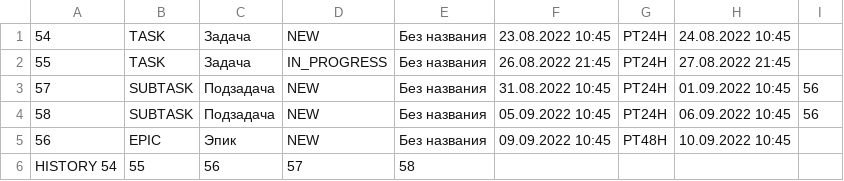
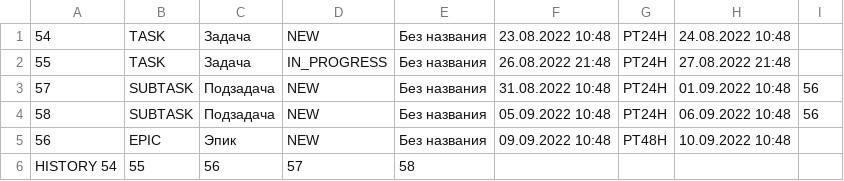
Before and after one commit to NeuralPsy/java-kanban, a CSV file: src/taskmanager/Manager/BackedData/DefaultFileBackedTasksManager.csv, drawn as a sheet.

```diff
--- a/src/taskmanager/Manager/BackedData/DefaultFileBackedTasksManager.csv
+++ b/src/taskmanager/Manager/BackedData/DefaultFileBackedTasksManager.csv
@@ -1,6 +1,6 @@
-54,TASK,Задача,NEW,Без названия,23.08.2022 10:45,PT24H,24.08.2022 10:45,
-55,TASK,Задача,IN_PROGRESS,Без названия,26.08.2022 21:45,PT24H,27.08.2022 21:45,
-57,SUBTASK,Подзадача,NEW,Без названия,31.08.2022 10:45,PT24H,01.09.2022 10:45,56
-58,SUBTASK,Подзадача,NEW,Без названия,05.09.2022 10:45,PT24H,06.09.2022 10:45,56
-56,EPIC,Эпик,NEW,Без названия,09.09.2022 10:45,PT48H,10.09.2022 10:45,
+54,TASK,Задача,NEW,Без названия,23.08.2022 10:48,PT24H,24.08.2022 10:48,
+55,TASK,Задача,IN_PROGRESS,Без названия,26.08.2022 21:48,PT24H,27.08.2022 21:48,
+57,SUBTASK,Подзадача,NEW,Без названия,31.08.2022 10:48,PT24H,01.09.2022 10:48,56
+58,SUBTASK,Подзадача,NEW,Без названия,05.09.2022 10:48,PT24H,06.09.2022 10:48,56
+56,EPIC,Эпик,NEW,Без названия,09.09.2022 10:48,PT48H,10.09.2022 10:48,
 HISTORY 54,55,56,57,58,
```
Also changed, not shown: 2 other files.
